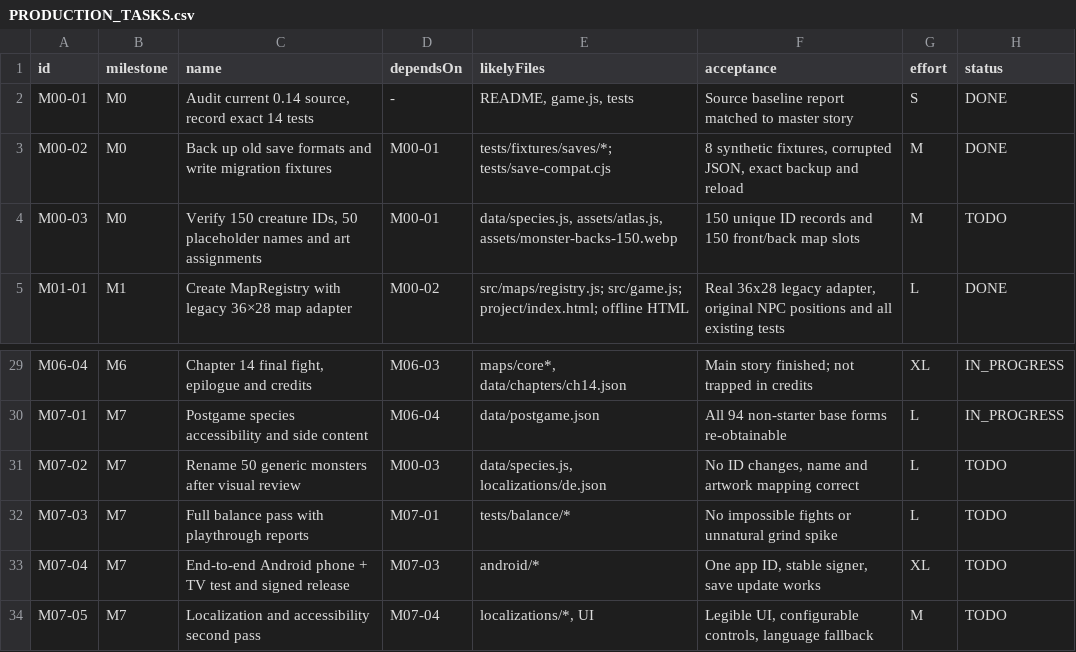
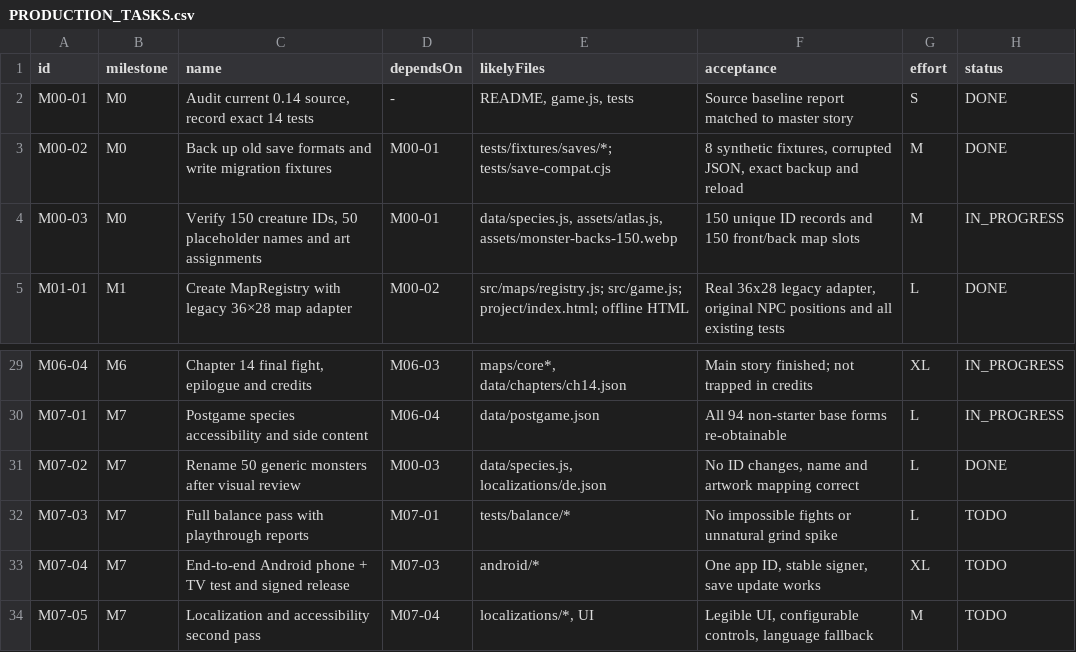
Before and after one commit to Graf-Git-Hub/Pok-mon_Klon, a CSV file: echo-chroniken/docs/game-design/PRODUCTION_TASKS.csv, drawn as a sheet; only a part is shown, gaps mark what is left out.

```diff
--- a/echo-chroniken/docs/game-design/PRODUCTION_TASKS.csv
+++ b/echo-chroniken/docs/game-design/PRODUCTION_TASKS.csv
@@ -3,3 +3,3 @@ M00-01;M0;Audit current 0.14 source, record exact 14 tests;-;README, game.js, te
 M00-02;M0;Back up old save formats and write migration fixtures;M00-01;"tests/fixtures/saves/*; tests/save-compat.cjs";8 synthetic fixtures, corrupted JSON, exact backup and reload;M;DONE
-M00-03;M0;Verify 150 creature IDs, 50 placeholder names and art assignments;M00-01;data/species.js, assets/atlas.js, assets/monster-backs-150.webp;150 unique ID records and 150 front/back map slots;M;TODO
+M00-03;M0;Verify 150 creature IDs, 50 placeholder names and art assignments;M00-01;data/species.js, assets/atlas.js, assets/monster-backs-150.webp;150 unique ID records and 150 front/back map slots;M;IN_PROGRESS
 M01-01;M1;Create MapRegistry with legacy 36×28 map adapter;M00-02;"src/maps/registry.js; src/game.js; project/index.html; offline HTML";Real 36x28 legacy adapter, original NPC positions and all existing tests;L;DONE
@@ -30,3 +30,3 @@ M06-04;M6;Chapter 14 final fight, epilogue and credits;M06-03;maps/core*, data/c
 M07-01;M7;Postgame species accessibility and side content;M06-04;data/postgame.json;All 94 non-starter base forms re-obtainable;L;IN_PROGRESS
-M07-02;M7;Rename 50 generic monsters after visual review;M00-03;data/species.js, localizations/de.json;No ID changes, name and artwork mapping correct;L;TODO
+M07-02;M7;Rename 50 generic monsters after visual review;M00-03;data/species.js, localizations/de.json;No ID changes, name and artwork mapping correct;L;DONE
 M07-03;M7;Full balance pass with playthrough reports;M07-01;tests/balance/*;No impossible fights or unnatural grind spike;L;TODO
```
Also changed, not shown: echo-chroniken/docs/game-design/MONSTER_DISTRIBUTION.csv, 24 other files.
